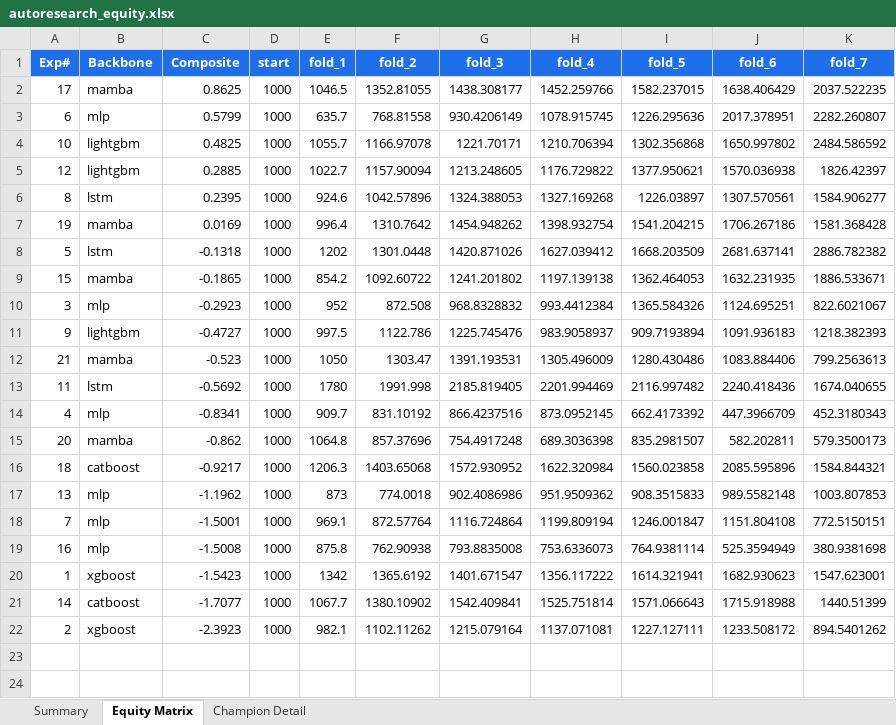
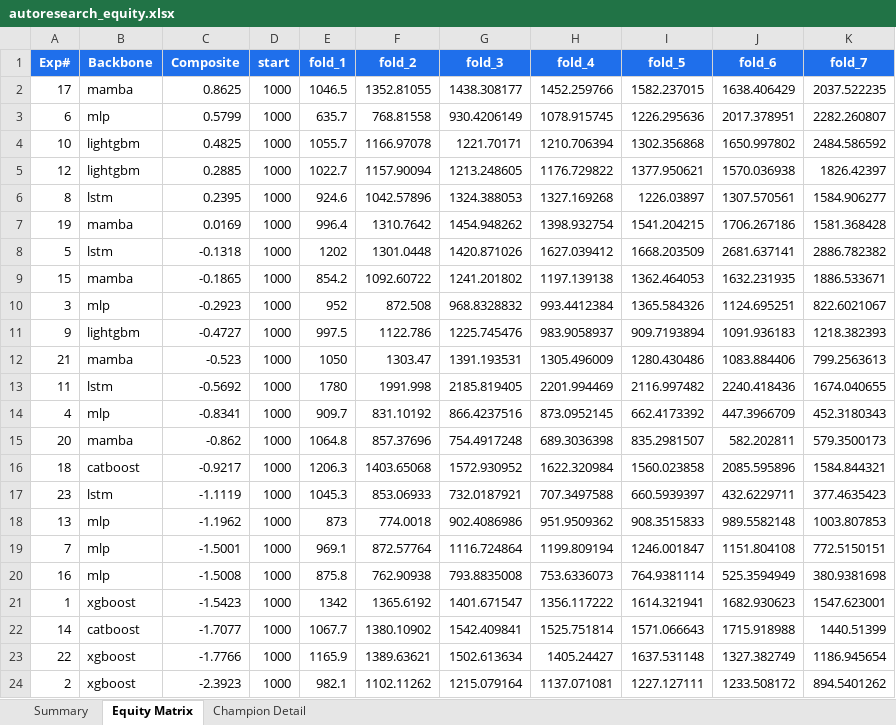
Before and after one commit to dlmastery/autoresearch, an Excel workbook: docs/index_stock_dashboard/autoresearch_equity.xlsx, sheet Equity Matrix, drawn as a sheet; values as stored, in another font and other column widths than the file's, no borders; charts and pictures not drawn; the diff names each change by its address in the sheet, - before the commit and + after, or states it on an @@ line.

Commit message:
QQQ exps 22-23: XGBoost full + LSTM seed=7 — completes 5/5 FX-winner baselines
Final FX-winner-baseline replication on QQQ (5 of 5 done)
| FX winner config | QQQ composite | A_Sharpe | Notes |
| XGBoost @ Exp203 (n=1500) | -1.7766    | +0.29    | exp 22 — 39 min CPU; FX champion does NOT transfer |
| LightGBM @ Exp235 (n=2000)| +0.2885    | +0.74    | exp 12 — only positive single-seed FX-winner |
| CatBoost @ Exp236 (n=2000)| -0.9217    | +0.59    | exp 18 — 5h CPU |
| LSTM @ Exp35 (lucky=42)   | -0.1318    | +0.83    | exp 5; 4-seed median A_sh ≈ -0.05 with seed=7 added |
| MLP @ Exp32 (lucky=0)     | +0.5799    | +0.68    | exp 6; 4-seed median composite -1.35 |

Critical finding: FX-winner configs DO NOT reliably transfer to QQQ at
single seed. Only LightGBM (single seed) and a couple of lucky neural
seeds beat zero composite. Median across all 7 single-seed FX-winner
runs is NEGATIVE composite. The QQQ project needs either:
  (a) HP re-discovery on QQQ data (the 25-hill-climb-per-backbone loop), or
  (b) Heavy seed-ensembling to wash out variance (mega-ensemble path)

Path (b) is what FX did to escape the same seed-variance plateau
(LSTM mean +5.53 std 0.96 → mega-ensemble +9.7071). Firing
_qqq_mega_ensemble.py now to test if rank-avg of 5 architecture-diverse
re-trained components produces stable positive excess on QQQ.

Status: 23 experiments. 5/5 FX-winner baselines complete. Mega-ensemble
script in flight (b... task) — re-training 5 components from scratch
on QQQ super-fold then rank-averaging predictions.

```diff
--- a/docs/index_stock_dashboard/autoresearch_equity.xlsx (sheet Equity Matrix)
+++ b/docs/index_stock_dashboard/autoresearch_equity.xlsx (sheet Equity Matrix)
+row 17: 23 | lstm | -1.1119 | 1000 | 1045.3 | 853.06933 | 732.0187921 | 707.3497588 | 660.5939397 | 432.6229711 | 377.4635423
+row 23: 22 | xgboost | -1.7766 | 1000 | 1165.9 | 1389.63621 | 1502.613634 | 1405.24427 | 1637.531148 | 1327.382749 | 1186.945654
```
Also changed, not shown: sheet Summary, charts or pictures, 12 other files.
